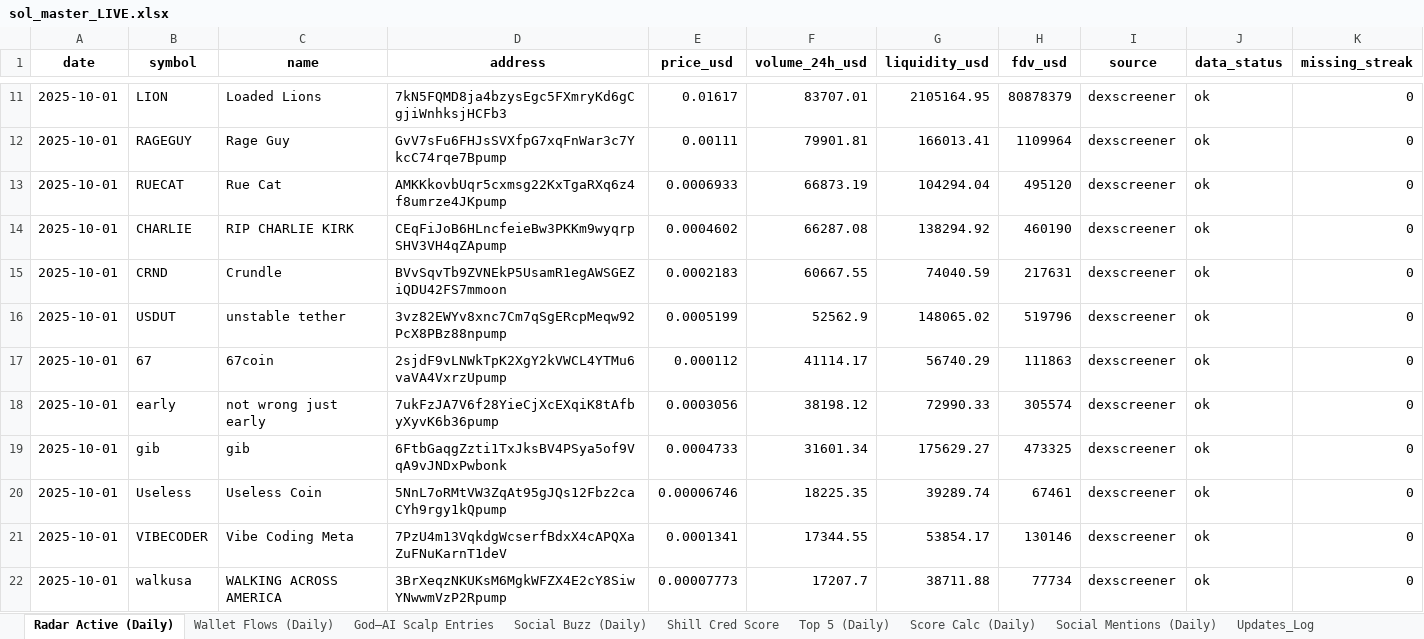
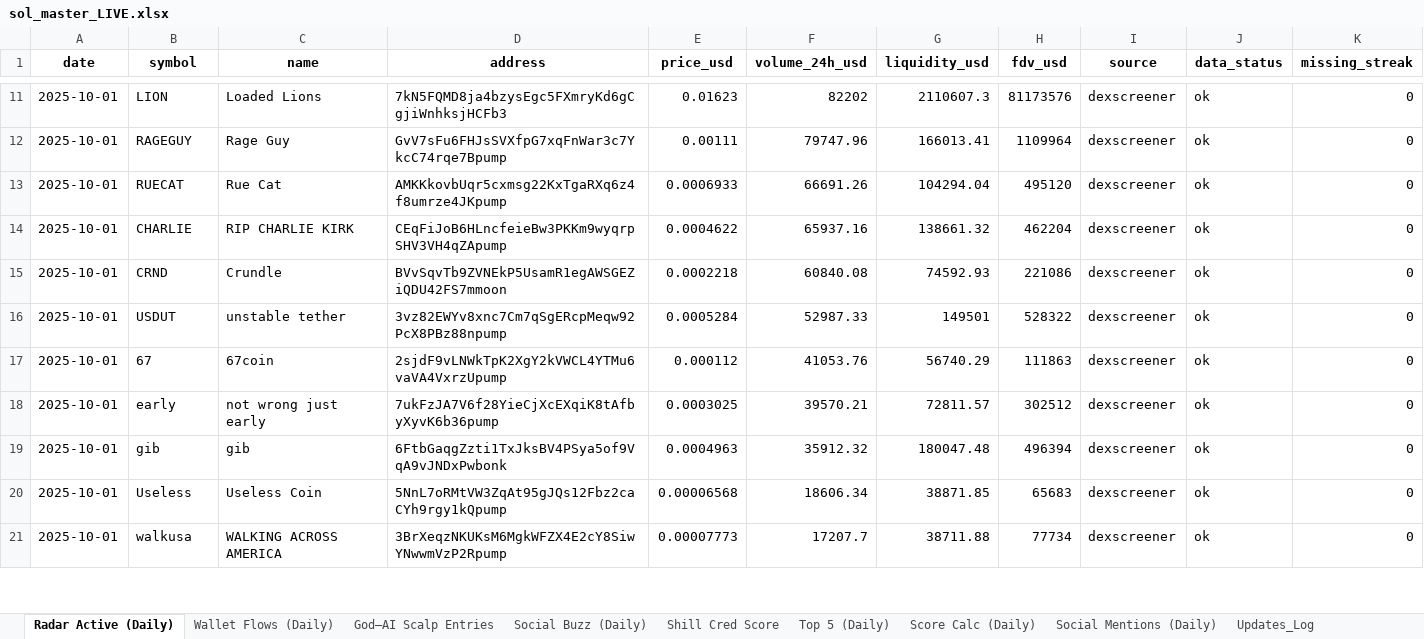
Before and after one commit to stelios5791/sol-reports, an Excel workbook: sol_master_LIVE.xlsx, sheet Radar Active (Daily), drawn as a sheet; only a part is shown, gaps mark what is left out; values as stored, in another font and other column widths than the file's, no borders; removed rows and columns are numbered as before the commit, all else as after; the diff covers the shown part only; the diff names each change by its address in the sheet, - before the commit and + after, or states it on an @@ line.

```diff
--- a/sol_master_LIVE.xlsx (sheet Radar Active (Daily))
+++ b/sol_master_LIVE.xlsx (sheet Radar Active (Daily))
-E11 (price_usd): 0.01617
+E11 (price_usd): 0.01623
-F11 (volume_24h_usd): 83707.01
+F11 (volume_24h_usd): 82202
-G11 (liquidity_usd): 2105164.95
+G11 (liquidity_usd): 2110607.3
-H11 (fdv_usd): 80878379
+H11 (fdv_usd): 81173576
-F12 (volume_24h_usd): 79901.81
+F12 (volume_24h_usd): 79747.96
-F13 (volume_24h_usd): 66873.19
+F13 (volume_24h_usd): 66691.26
-E14 (price_usd): 0.0004602
+E14 (price_usd): 0.0004622
-F14 (volume_24h_usd): 66287.08
+F14 (volume_24h_usd): 65937.16
-G14 (liquidity_usd): 138294.92
+G14 (liquidity_usd): 138661.32
-H14 (fdv_usd): 460190
+H14 (fdv_usd): 462204
-E15 (price_usd): 0.0002183
+E15 (price_usd): 0.0002218
-F15 (volume_24h_usd): 60667.55
+F15 (volume_24h_usd): 60840.08
-G15 (liquidity_usd): 74040.59
+G15 (liquidity_usd): 74592.93
-H15 (fdv_usd): 217631
+H15 (fdv_usd): 221086
-E16 (price_usd): 0.0005199
+E16 (price_usd): 0.0005284
-F16 (volume_24h_usd): 52562.9
+F16 (volume_24h_usd): 52987.33
-G16 (liquidity_usd): 148065.02
+G16 (liquidity_usd): 149501
-H16 (fdv_usd): 519796
+H16 (fdv_usd): 528322
-F17 (volume_24h_usd): 41114.17
+F17 (volume_24h_usd): 41053.76
-E18 (price_usd): 0.0003056
+E18 (price_usd): 0.0003025
-F18 (volume_24h_usd): 38198.12
+F18 (volume_24h_usd): 39570.21
-G18 (liquidity_usd): 72990.33
+G18 (liquidity_usd): 72811.57
-H18 (fdv_usd): 305574
+H18 (fdv_usd): 302512
-E19 (price_usd): 0.0004733
+E19 (price_usd): 0.0004963
-F19 (volume_24h_usd): 31601.34
+F19 (volume_24h_usd): 35912.32
-G19 (liquidity_usd): 175629.27
+G19 (liquidity_usd): 180047.48
-H19 (fdv_usd): 473325
+H19 (fdv_usd): 496394
-E20 (price_usd): 0.00006746
+E20 (price_usd): 0.00006568
-F20 (volume_24h_usd): 18225.35
+F20 (volume_24h_usd): 18606.34
-G20 (liquidity_usd): 39289.74
+G20 (liquidity_usd): 38871.85
-H20 (fdv_usd): 67461
+H20 (fdv_usd): 65683
-row 21: 2025-10-01 | VIBECODER | Vibe Coding Meta | 7PzU4m13VqkdgWcserfBdxX4cAPQXaZuFNuKarnT1deV | 0.0001341 | 17344.55 | 53854.17 | 130146 | dexscreener | ok | 0
```
Also changed, not shown: 3 added rows, 2 removed rows and 76 edited cells elsewhere in this sheet, sheet Master, sheet Performance, sheet History, 2 other files.
